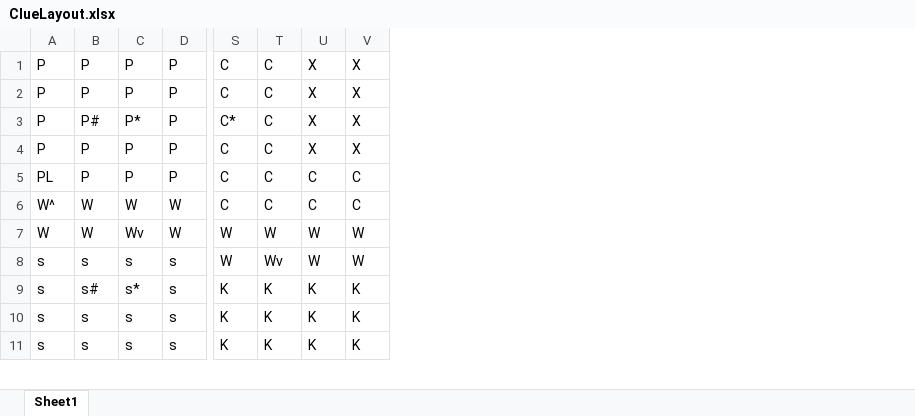
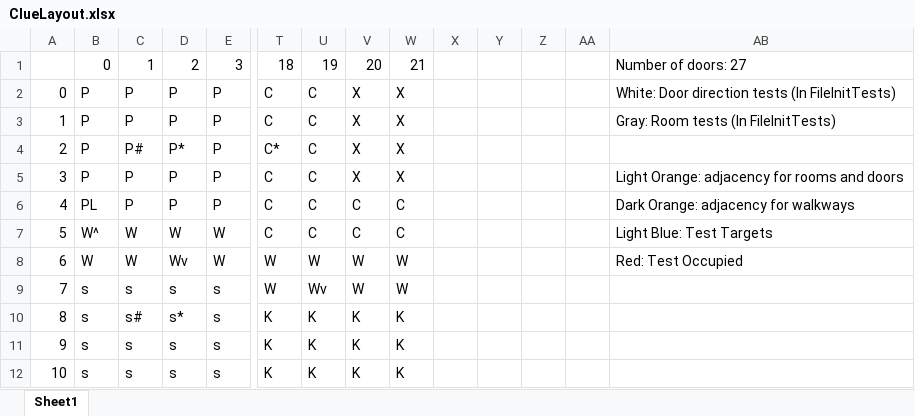
Before and after one commit to jlwoolf/ClueGame, an Excel workbook: data/ClueLayout.xlsx, sheet Sheet1, drawn as a sheet; only a part is shown, gaps mark what is left out; values as stored, in another font and other column widths than the file's, no cell formats; addresses are those after the commit; rows hold the shown columns only; the diff names each change by its address in the sheet, - before the commit and + after, or states it on an @@ line.

Commit message:
Changes to be committed: Modified the excel spreadsheet to display adjacency test cells. 	modified:   data/ClueLayout.xlsx 	modified:   src/clueGame/Board.java 	modified:   src/clueGame/BoardCell.java Added test file for default clue board and created adjacency tests for custom clue board. 	new file:   src/tests/BoardAdjTargetTest.java 	new file:   src/tests/BoardAdjTargetTest306.java

```diff
--- a/data/ClueLayout.xlsx (sheet Sheet1)
+++ b/data/ClueLayout.xlsx (sheet Sheet1)
+column A, rows 2-12: 0 | 1 | 2 | 3 | 4 | 5 | 6 | 7 | 8 | 9 | 10
+column X, empty
+column Y, empty
+column Z, empty
+column AA, empty
+column AB, rows 2-8: White: Door direction tests (In FileInitTests) | Gray: Room tests (In FileInitTests) |  | Light Orange: adjacency for rooms and doors | Dark Orange: adjacency for walkways | Light Blue: Test Targets | Red: Test Occupied
+row 1:  | 0 | 1 | 2 | 3 | 18 | 19 | 20 | 21 |  |  |  |  | Number of doors: 27
```
Also changed, not shown: cell formats, 7 other files.
